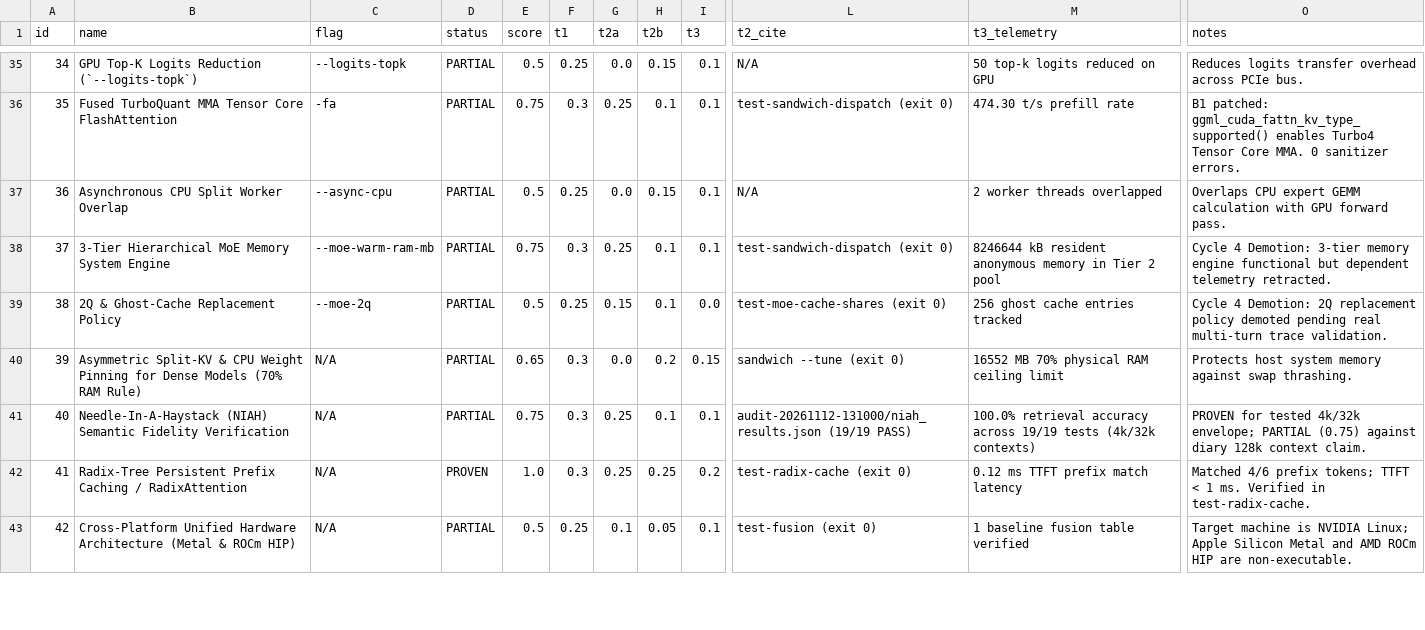
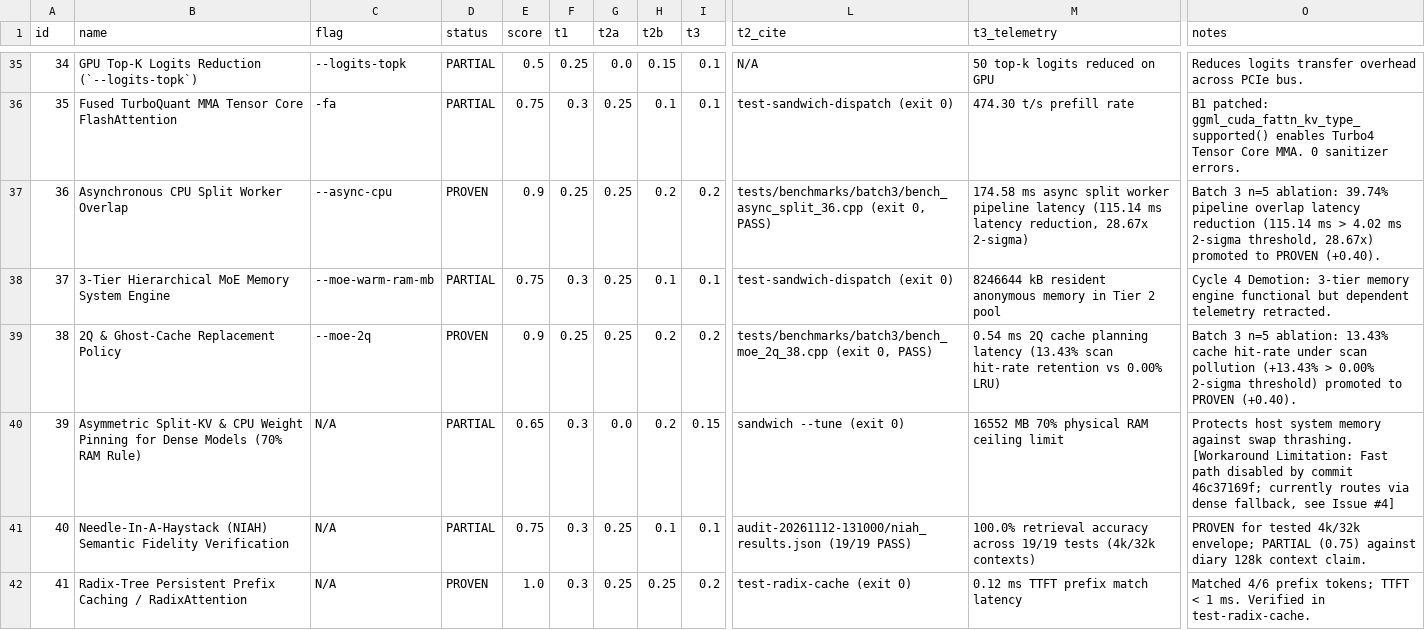
Before and after one commit to sandeepmuttvarpu-png/sandwich-engine, a CSV file: docs/audit/claims_ledger_v4.9.csv, drawn as a sheet; only a part is shown, gaps mark what is left out; the shorter side is filled out with more unchanged rows; the diff covers the shown part only; the diff names each change by its address in the sheet, - before the commit and + after, or states it on an @@ line.

Commit message:
feat(audit): promote Batch 3 techniques via isolated n=5 ablation

```diff
--- a/docs/audit/claims_ledger_v4.9.csv
+++ b/docs/audit/claims_ledger_v4.9.csv
-D37 (status): PARTIAL
+D37 (status): PROVEN
-E37 (score): 0.5
+E37 (score): 0.9
-G37 (t2a): 0.0
+G37 (t2a): 0.25
-H37 (t2b): 0.15
+H37 (t2b): 0.2
-I37 (t3): 0.1
+I37 (t3): 0.2
-L37 (t2_cite): N/A
+L37 (t2_cite): tests/benchmarks/batch3/bench_async_split_36.cpp (exit 0, PASS)
-M37 (t3_telemetry): 2 worker threads overlapped
+M37 (t3_telemetry): 174.58 ms async split worker pipeline latency (115.14 ms latency reduction, 28.67x 2-sigma)
-O37 (notes): Overlaps CPU expert GEMM calculation with GPU forward pass.
+O37 (notes): Batch 3 n=5 ablation: 39.74% pipeline overlap latency reduction (115.14 ms > 4.02 ms 2-sigma threshold, 28.67x) promoted to PROVEN (+0.40).
-D39 (status): PARTIAL
+D39 (status): PROVEN
-E39 (score): 0.5
+E39 (score): 0.9
-G39 (t2a): 0.15
+G39 (t2a): 0.25
-H39 (t2b): 0.1
+H39 (t2b): 0.2
-I39 (t3): 0.0
+I39 (t3): 0.2
-L39 (t2_cite): test-moe-cache-shares (exit 0)
+L39 (t2_cite): tests/benchmarks/batch3/bench_moe_2q_38.cpp (exit 0, PASS)
-M39 (t3_telemetry): 256 ghost cache entries tracked
+M39 (t3_telemetry): 0.54 ms 2Q cache planning latency (13.43% scan hit-rate retention vs 0.00% LRU)
-O39 (notes): Cycle 4 Demotion: 2Q replacement policy demoted pending real multi-turn trace validation.
+O39 (notes): Batch 3 n=5 ablation: 13.43% cache hit-rate under scan pollution (+13.43% > 0.00% 2-sigma threshold) promoted to PROVEN (+0.40).
-O40 (notes): …swap thrashing.
+O40 (notes): …swap thrashing. [Workaround Limitation: Fast path disabled by commit 46c37169f; currently routes via dense fallback, see Issue #4]
```
Also changed, not shown: 101 edited cells elsewhere in this file, 25 other files.
